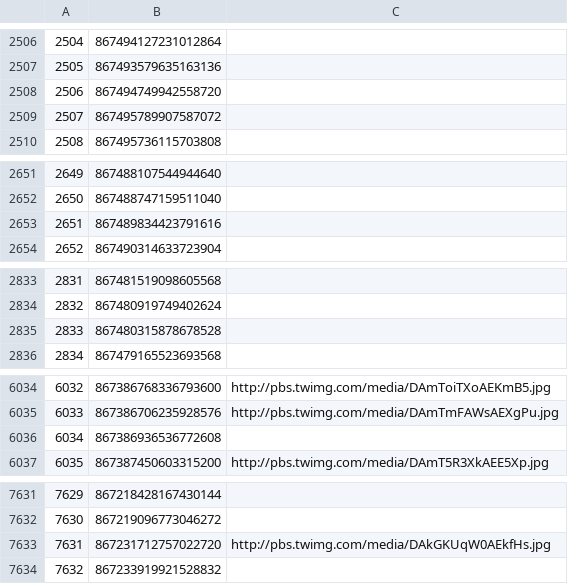
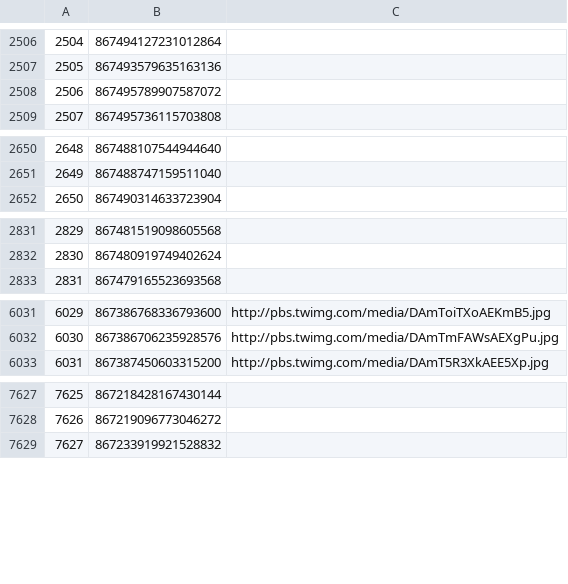
Before and after one commit to jimmyjoy43/19A_Hackathon_for_Social_Good, a CSV file: data/clean/links/links_24Mayo_2017_05_24_to_2017_05_27_mod.csv, drawn as a sheet; only a part is shown, gaps mark what is left out; removed rows and columns are numbered as before the commit, all else as after; the diff covers the shown part only; the diff names each change by its address in the sheet, - before the commit and + after, or states it on an @@ line.

```diff
--- a/data/clean/links/links_24Mayo_2017_05_24_to_2017_05_27_mod.csv
+++ b/data/clean/links/links_24Mayo_2017_05_24_to_2017_05_27_mod.csv
-row 2508: 2506 | 867494749942558720
@@ column A renumbered from row 2508 down @@
-row 2653: 2651 | 867489834423791616
-row 2835: 2833 | 867480315878678528
-row 6036: 6034 | 867386936536772608
-row 7633: 7631 | 867231712757022720 | http://pbs.twimg.com/media/DAkGKUqW0AEkfHs.jpg
```
Also changed, not shown: 21 edited cells elsewhere in this file, data/clean/links/links_19VzlaEnLaCalle_2017_04_19_to_2017_04_22_mod.csv, data/clean/links/links_21Ene_2019_01_21_to_2019_01_24_mod.csv, 4 other files.
